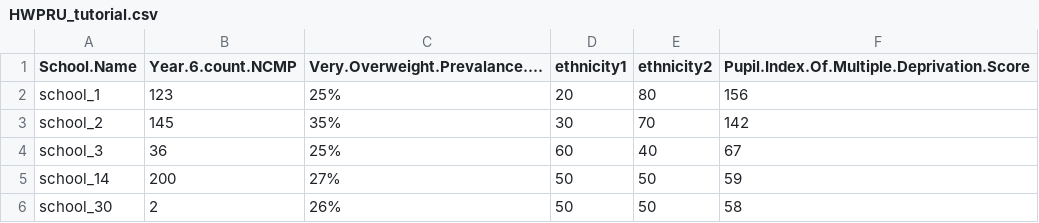
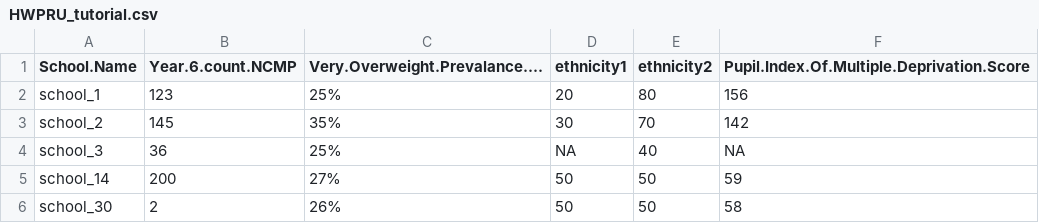
Before and after one commit to UCLJRAHILLY/HWPRU-Tutorial060725, a CSV file: HWPRU_tutorial.csv, drawn as a sheet.

Commit message:
Update HWPRU_tutorial.csv

```diff
--- a/HWPRU_tutorial.csv
+++ b/HWPRU_tutorial.csv
@@ -3,3 +3,3 @@ school_1,123,25%,20,80,156
 school_2,145,35%,30,70,142
-school_3,36,25%,60,40,67
+school_3,36,25%,NA,40,NA
 school_14,200,27%,50,50,59
```
